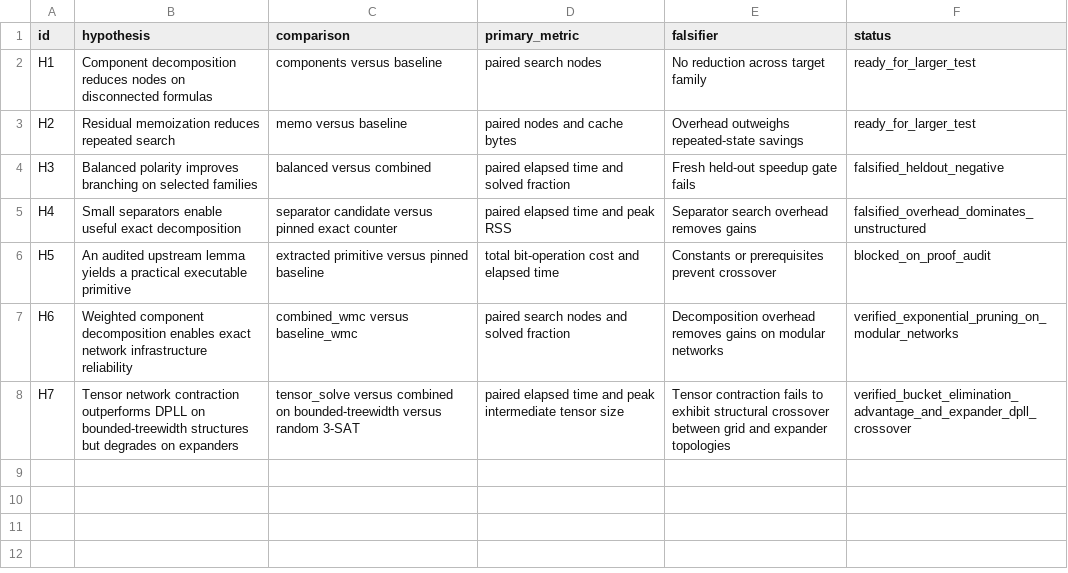
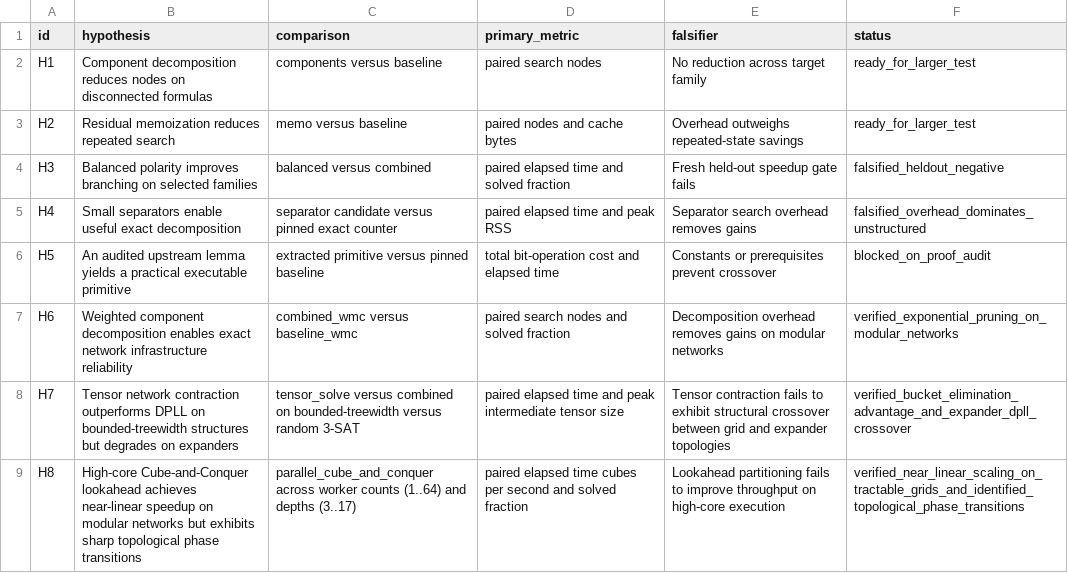
Before and after one commit to Hardonian/SAT-Frontier, a CSV file: docs/hypotheses.csv, drawn as a sheet.

Commit message:
feat(epyc): ingest and verify EPYC scaling campaigns, add dual cut compiler, and update ledgers

```diff
--- a/docs/hypotheses.csv
+++ b/docs/hypotheses.csv
@@ -8 +8,2 @@ H6,Weighted component decomposition enables exact network infrastructure reliabi
 H7,Tensor network contraction outperforms DPLL on bounded-treewidth structures but degrades on expanders,tensor_solve versus combined on bounded-treewidth versus random 3-SAT,paired elapsed time and peak intermediate tensor size,Tensor contraction fails to exhibit structural crossover between grid and expander topologies,verified_bucket_elimination_advantage_and_expander_dpll_crossover
+H8,High-core Cube-and-Conquer lookahead achieves near-linear speedup on modular networks but exhibits sharp topological phase transitions,parallel_cube_and_conquer across worker counts (1..64) and depths (3..17),paired elapsed time cubes per second and solved fraction,Lookahead partitioning fails to improve throughput on high-core execution,verified_near_linear_scaling_on_tractable_grids_and_identified_topological_phase_transitions
```
Also changed, not shown: 9 other files.
